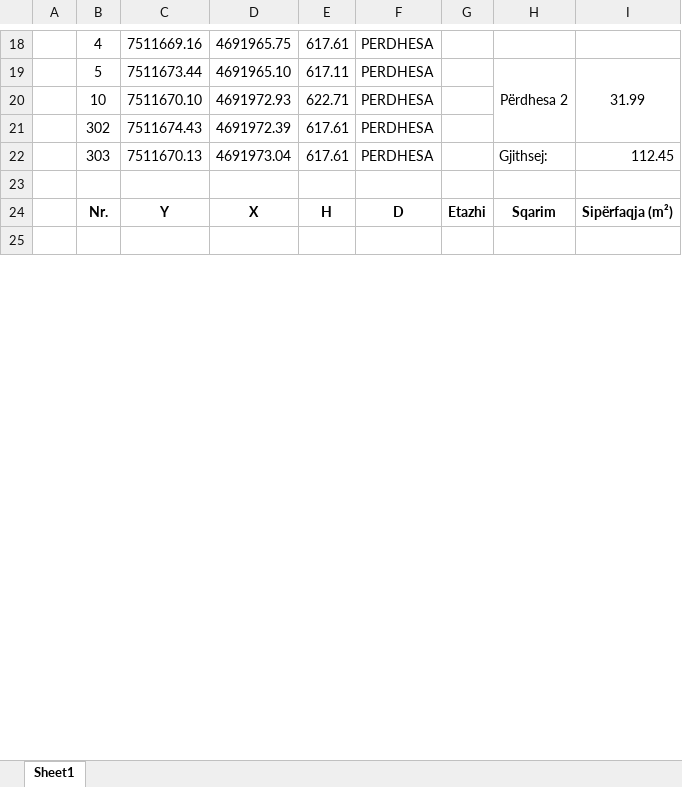
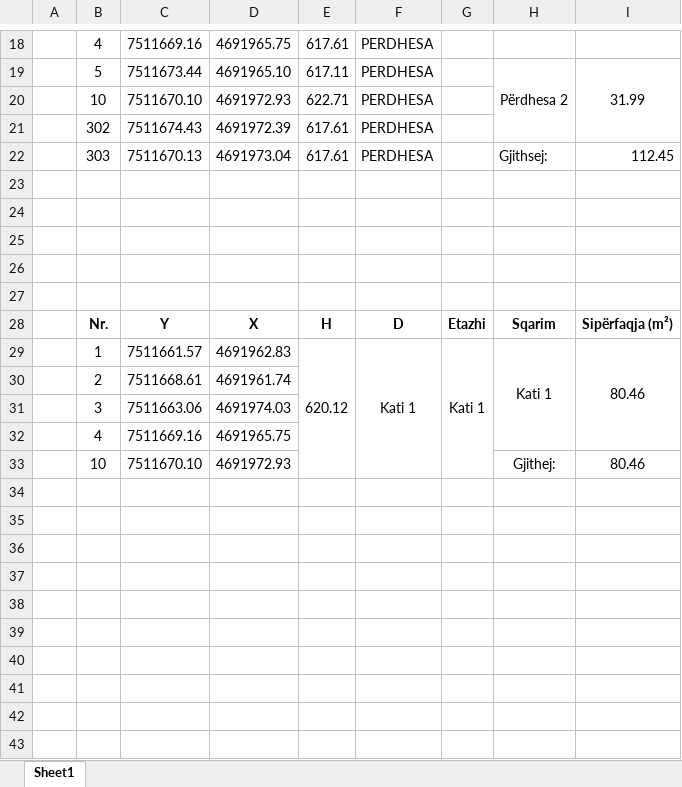
Before and after one commit to geoEarthDini/743-0-Djellza-leg, an Excel workbook: 3-Katet/regjistri/29-Koordinatat-e-kateve-743-0-Djellza-leg.xlsx, sheet Sheet1, drawn as a sheet; only a part is shown, gaps mark what is left out; values as stored, in another font and other column widths than the file's, no borders; charts and pictures not drawn; the diff covers the shown part only; the diff names each change by its address in the sheet, - before the commit and + after, or states it on an @@ line.

Commit message:
kati 1 done

```diff
--- a/3-Katet/regjistri/29-Koordinatat-e-kateve-743-0-Djellza-leg.xlsx (sheet Sheet1)
+++ b/3-Katet/regjistri/29-Koordinatat-e-kateve-743-0-Djellza-leg.xlsx (sheet Sheet1)
+row 24: (empty)
+row 25: (empty)
+row 26: (empty)
+row 27: (empty)
+row 29:  | 1 | 7511661.57 | 4691962.83 | 620.12 | Kati 1 | Kati 1 | Kati 1 | 80.46
+row 30:  | 2 | 7511668.61 | 4691961.74
+row 31:  | 3 | 7511663.06 | 4691974.03
+row 32:  | 4 | 7511669.16 | 4691965.75
+row 33:  | 10 | 7511670.10 | 4691972.93 |  |  |  | Gjithej: | 80.46
+row 35: (empty)
+row 36: (empty)
+row 37: (empty)
+row 38: (empty)
+row 39: (empty)
+row 40: (empty)
+row 41: (empty)
+row 42: (empty)
+row 43: (empty)
```
Also changed, not shown: 9 added rows and 2 edited cells elsewhere in this sheet, 3 other files.
